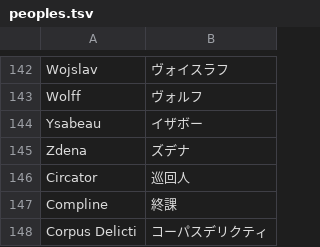
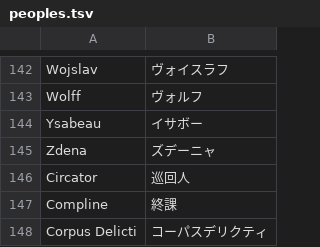
Before and after one commit to youkoseki/pentiment-betterjp, a TSV file: tools/peoples.tsv, drawn as a sheet; only a part is shown, gaps mark what is left out.

```diff
--- a/tools/peoples.tsv
+++ b/tools/peoples.tsv
@@ -143,4 +143,4 @@ Wojslav	ヴォイスラフ
 Wolff	ヴォルフ
-Ysabeau	イザボー
-Zdena	ズデナ
+Ysabeau	イサボー
+Zdena	ズデーニャ
 Circator	巡回人
```
Also changed, not shown: tools/machinecorrect.tsv, 2 other files.
